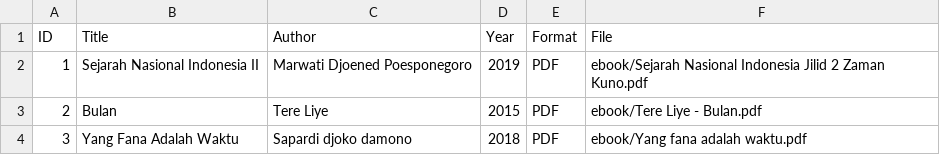
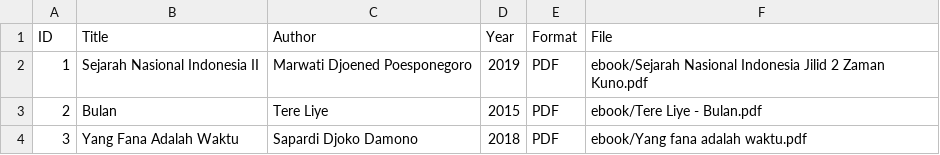
Before and after one commit to ctrnikita-commits/digitallibraryd, a CSV file: metadata.csv, drawn as a sheet.

Commit message:
Update metadata.csv

```diff
--- a/metadata.csv
+++ b/metadata.csv
@@ -3,2 +3,2 @@ ID,Title,Author,Year,Format,File
 2,Bulan,Tere Liye,2015,PDF,ebook/Tere Liye - Bulan.pdf
-3,Yang Fana Adalah Waktu,Sapardi djoko damono,2018,PDF,ebook/Yang fana adalah waktu.pdf
+3,Yang Fana Adalah Waktu,Sapardi Djoko Damono,2018,PDF,ebook/Yang fana adalah waktu.pdf
```
